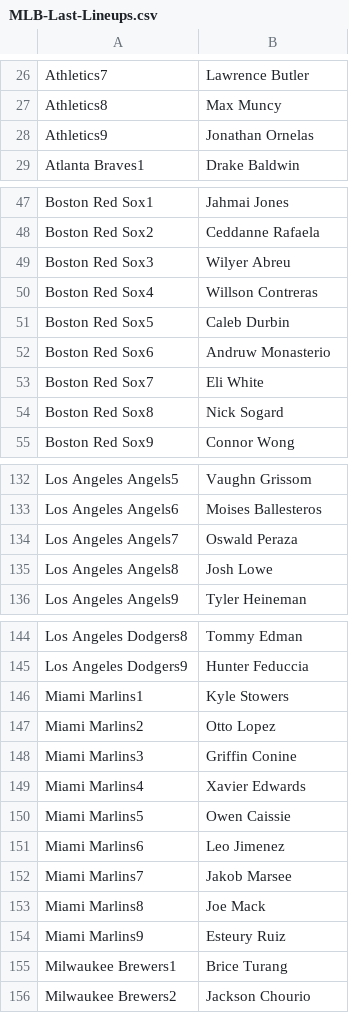
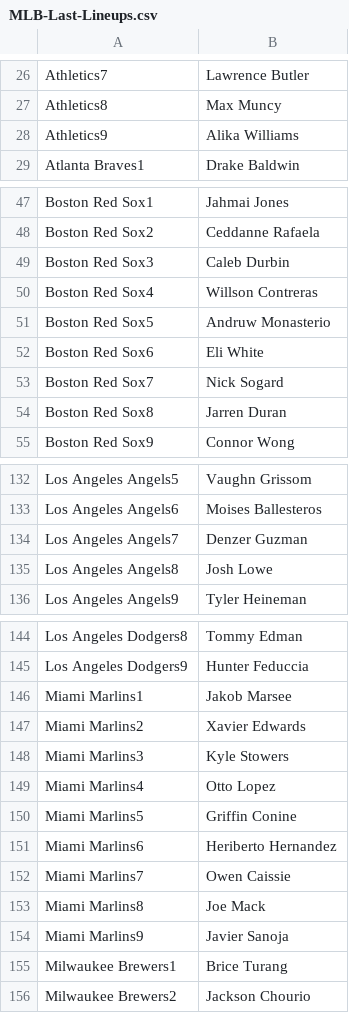
Before and after one commit to jack-simon4/jacks-models, a CSV file: src/assets/MLB-Last-Lineups.csv, drawn as a sheet; only a part is shown, gaps mark what is left out.

```diff
--- a/src/assets/MLB-Last-Lineups.csv
+++ b/src/assets/MLB-Last-Lineups.csv
@@ -27,3 +27,3 @@ Athletics7,Lawrence Butler
 Athletics8,Max Muncy
-Athletics9,Jonathan Ornelas
+Athletics9,Alika Williams
 Atlanta Braves1,Drake Baldwin
@@ -48,8 +48,8 @@ Boston Red Sox1,Jahmai Jones
 Boston Red Sox2,Ceddanne Rafaela
-Boston Red Sox3,Wilyer Abreu
+Boston Red Sox3,Caleb Durbin
 Boston Red Sox4,Willson Contreras
-Boston Red Sox5,Caleb Durbin
-Boston Red Sox6,Andruw Monasterio
-Boston Red Sox7,Eli White
-Boston Red Sox8,Nick Sogard
+Boston Red Sox5,Andruw Monasterio
+Boston Red Sox6,Eli White
+Boston Red Sox7,Nick Sogard
+Boston Red Sox8,Jarren Duran
 Boston Red Sox9,Connor Wong
@@ -133,3 +133,3 @@ Los Angeles Angels5,Vaughn Grissom
 Los Angeles Angels6,Moises Ballesteros
-Los Angeles Angels7,Oswald Peraza
+Los Angeles Angels7,Denzer Guzman
 Los Angeles Angels8,Josh Lowe
@@ -145,11 +145,11 @@ Los Angeles Dodgers8,Tommy Edman
 Los Angeles Dodgers9,Hunter Feduccia
-Miami Marlins1,Kyle Stowers
-Miami Marlins2,Otto Lopez
-Miami Marlins3,Griffin Conine
-Miami Marlins4,Xavier Edwards
-Miami Marlins5,Owen Caissie
-Miami Marlins6,Leo Jimenez
-Miami Marlins7,Jakob Marsee
+Miami Marlins1,Jakob Marsee
+Miami Marlins2,Xavier Edwards
+Miami Marlins3,Kyle Stowers
+Miami Marlins4,Otto Lopez
+Miami Marlins5,Griffin Conine
+Miami Marlins6,Heriberto Hernandez
+Miami Marlins7,Owen Caissie
 Miami Marlins8,Joe Mack
-Miami Marlins9,Esteury Ruiz
+Miami Marlins9,Javier Sanoja
 Milwaukee Brewers1,Brice Turang
```
Also changed, not shown: src/assets/MLB-Lineups.csv, src/assets/MLB-Player-Props.csv, 1 other file.
